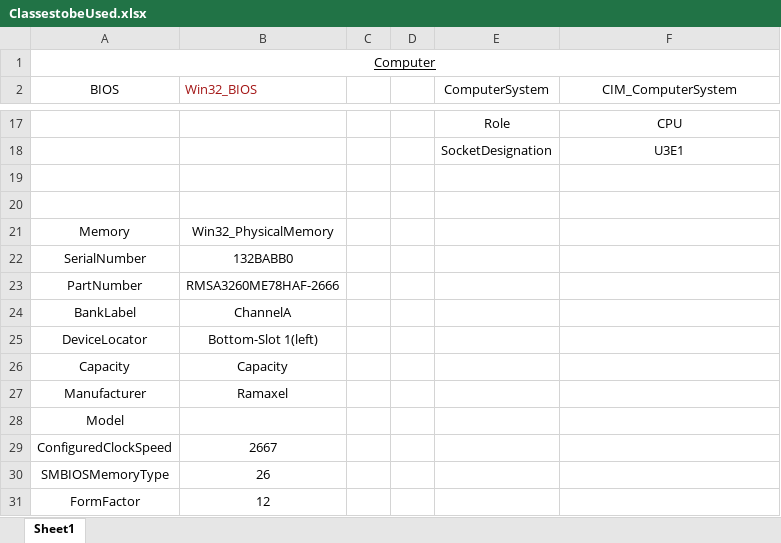
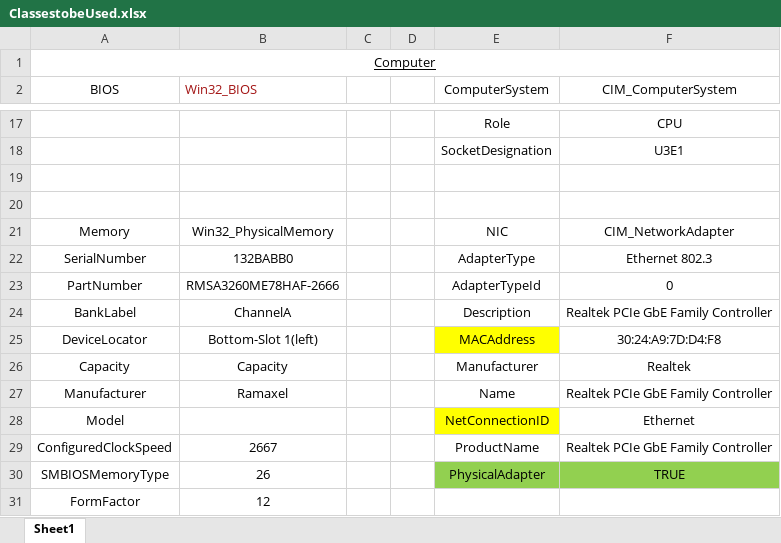
Before and after one commit to IamFaiz2024/InstallMaster, an Excel workbook: ClassestobeUsed.xlsx, sheet Sheet1, drawn as a sheet; only a part is shown, gaps mark what is left out; values as stored, in another font and other column widths than the file's, no borders; the diff names each change by its address in the sheet, - before the commit and + after, or states it on an @@ line.

```diff
--- a/ClassestobeUsed.xlsx (sheet Sheet1)
+++ b/ClassestobeUsed.xlsx (sheet Sheet1)
-E21 (ComputerSystem): (empty)
+E21 (ComputerSystem): NIC
-F21 (CIM_ComputerSystem): (empty)
+F21 (CIM_ComputerSystem): CIM_NetworkAdapter
-E22 (ComputerSystem): (empty)
+E22 (ComputerSystem): AdapterType
-F22 (CIM_ComputerSystem): (empty)
+F22 (CIM_ComputerSystem): Ethernet 802.3
-E23 (ComputerSystem): (empty)
+E23 (ComputerSystem): AdapterTypeId
-F23 (CIM_ComputerSystem): (empty)
+F23 (CIM_ComputerSystem): 0
-E24 (ComputerSystem): (empty)
+E24 (ComputerSystem): Description
-F24 (CIM_ComputerSystem): (empty)
+F24 (CIM_ComputerSystem): Realtek PCIe GbE Family Controller
-E25 (ComputerSystem): (empty)
+E25 (ComputerSystem): MACAddress
-E25 fill: none
+E25 fill: #FFFF00
-F25 (CIM_ComputerSystem): (empty)
+F25 (CIM_ComputerSystem): 30:24:A9:7D:D4:F8
-E26 (ComputerSystem): (empty)
+E26 (ComputerSystem): Manufacturer
-F26 (CIM_ComputerSystem): (empty)
+F26 (CIM_ComputerSystem): Realtek
-E27 (ComputerSystem): (empty)
+E27 (ComputerSystem): Name
-F27 (CIM_ComputerSystem): (empty)
+F27 (CIM_ComputerSystem): Realtek PCIe GbE Family Controller
-E28 (ComputerSystem): (empty)
+E28 (ComputerSystem): NetConnectionID
-E28 fill: none
+E28 fill: #FFFF00
-F28 (CIM_ComputerSystem): (empty)
+F28 (CIM_ComputerSystem): Ethernet
-E29 (ComputerSystem): (empty)
+E29 (ComputerSystem): ProductName
-F29 (CIM_ComputerSystem): (empty)
+F29 (CIM_ComputerSystem): Realtek PCIe GbE Family Controller
-E30 (ComputerSystem): (empty)
+E30 (ComputerSystem): PhysicalAdapter
-E30:F30 fill: none
+E30:F30 fill: #92D050
-F30 (CIM_ComputerSystem): (empty)
+F30 (CIM_ComputerSystem): TRUE
```
Also changed, not shown: 19 other files.
